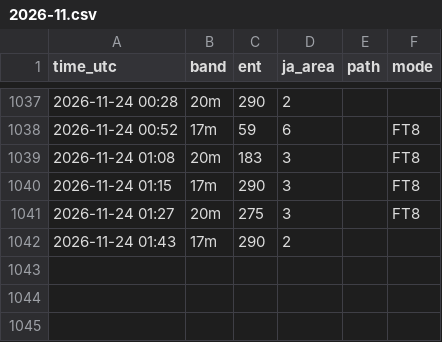
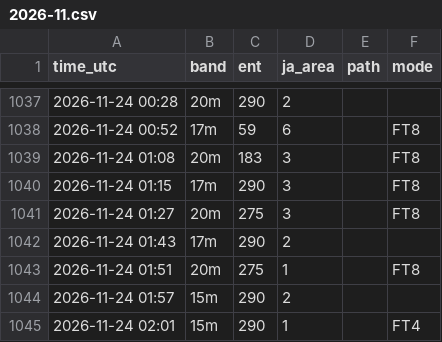
Before and after one commit to ja1bbe/propagation, a CSV file: data/cluster/2026-11.csv, drawn as a sheet; only a part is shown, gaps mark what is left out; the diff names each change by its address in the sheet, - before the commit and + after, or states it on an @@ line.

```diff
--- a/data/cluster/2026-11.csv
+++ b/data/cluster/2026-11.csv
+row 1043: 2026-11-24 01:51 | 20m | 275 | 1 |  | FT8
+row 1044: 2026-11-24 01:57 | 15m | 290 | 2
+row 1045: 2026-11-24 02:01 | 15m | 290 | 1 |  | FT4
```
Also changed, not shown: data/samples_v2.csv, data/spacewx/2026-11.csv, 5 other files.
